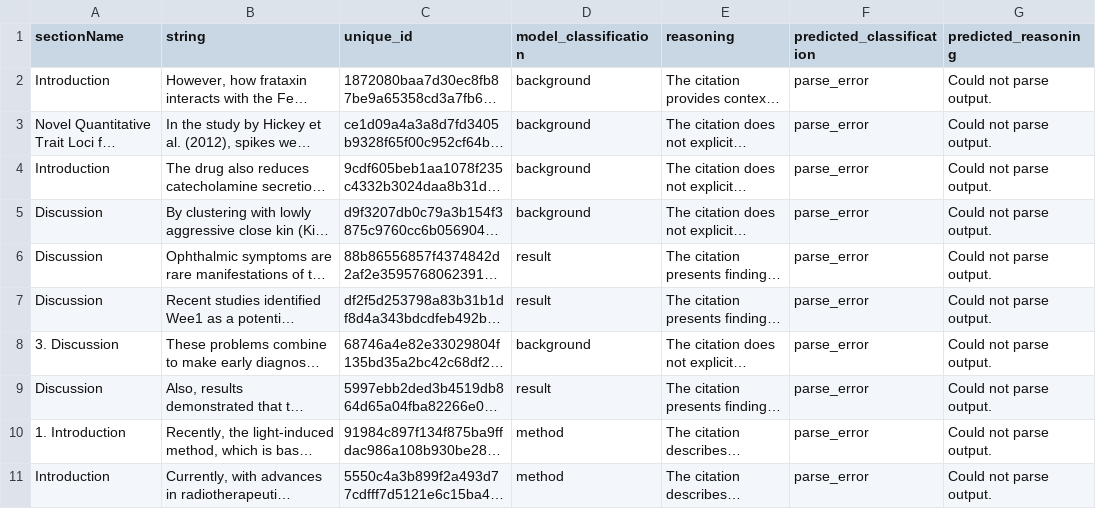
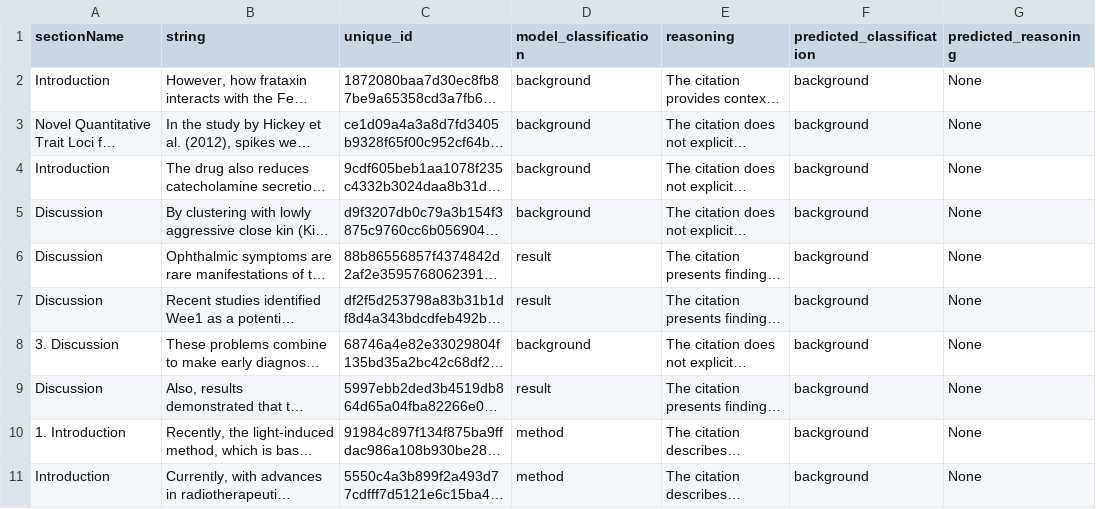
Before and after one commit to Kok-je/nlp_group19, a CSV file: gemma3_classification_results.csv, drawn as a sheet; long unchanged cells end in …; the diff names each change by its address in the sheet, - before the commit and + after, or states it on an @@ line.

```diff
--- a/gemma3_classification_results.csv
+++ b/gemma3_classification_results.csv
-F2:F11 (predicted_classification): parse_error
+F2:F11 (predicted_classification): background
-G2:G11 (predicted_reasoning): Could not parse output.
+G2:G11 (predicted_reasoning): None
```
Also changed, not shown: 8 other files.
